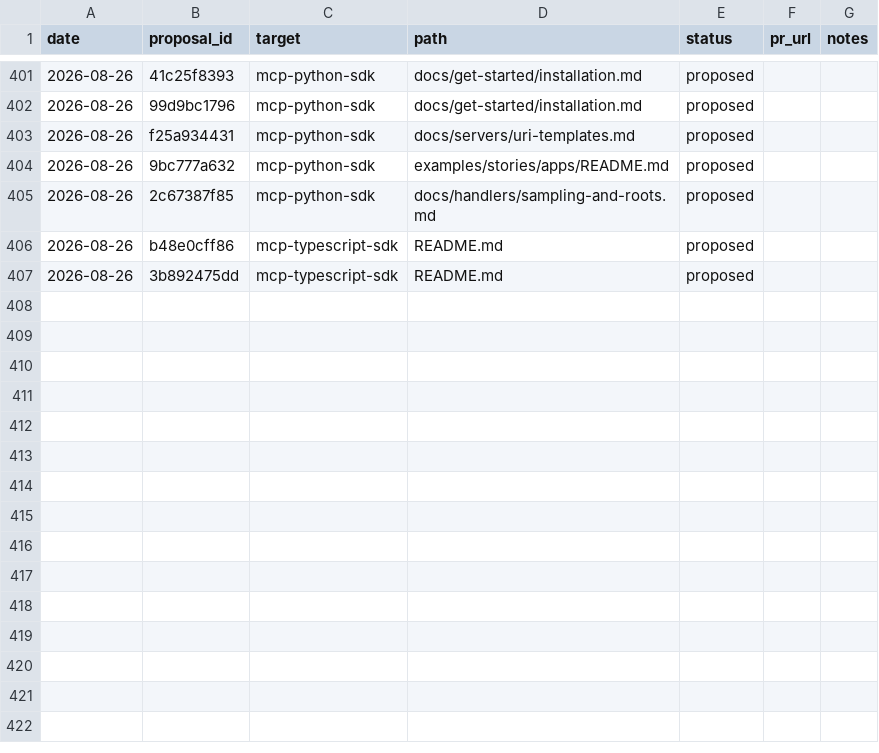
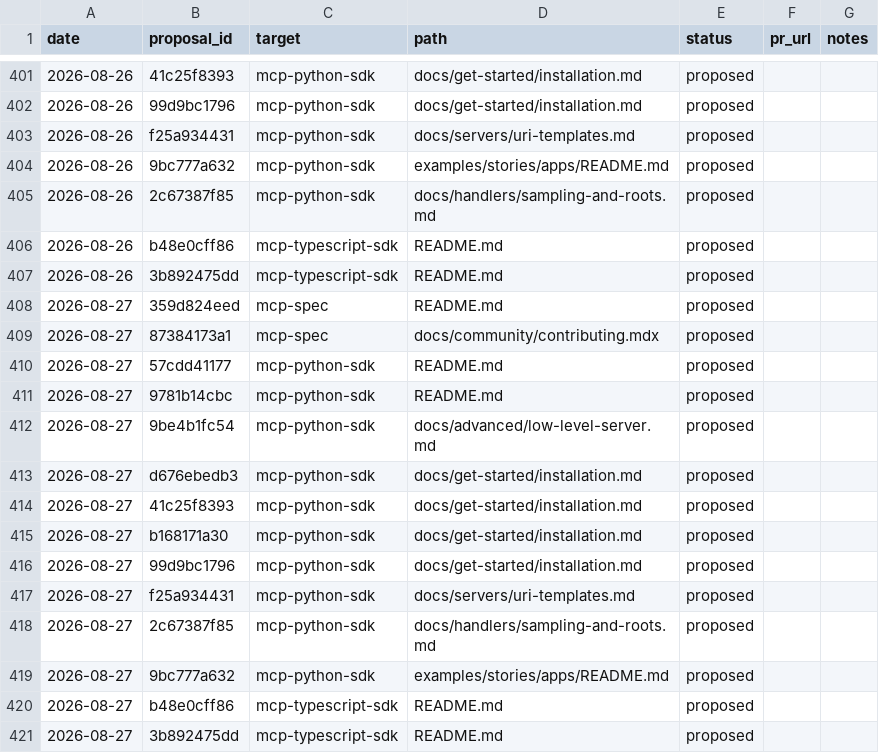
Before and after one commit to grzetich/doc-qual-eval, a CSV file: reports/ledger.csv, drawn as a sheet; only a part is shown, gaps mark what is left out; the diff names each change by its address in the sheet, - before the commit and + after, or states it on an @@ line.

```diff
--- a/reports/ledger.csv
+++ b/reports/ledger.csv
+row 408: 2026-08-27 | 359d824eed | mcp-spec | README.md | proposed
+row 409: 2026-08-27 | 87384173a1 | mcp-spec | docs/community/contributing.mdx | proposed
+row 410: 2026-08-27 | 57cdd41177 | mcp-python-sdk | README.md | proposed
+row 411: 2026-08-27 | 9781b14cbc | mcp-python-sdk | README.md | proposed
+row 412: 2026-08-27 | 9be4b1fc54 | mcp-python-sdk | docs/advanced/low-level-server.md | proposed
+row 413: 2026-08-27 | d676ebedb3 | mcp-python-sdk | docs/get-started/installation.md | proposed
+row 414: 2026-08-27 | 41c25f8393 | mcp-python-sdk | docs/get-started/installation.md | proposed
+row 415: 2026-08-27 | b168171a30 | mcp-python-sdk | docs/get-started/installation.md | proposed
+row 416: 2026-08-27 | 99d9bc1796 | mcp-python-sdk | docs/get-started/installation.md | proposed
+row 417: 2026-08-27 | f25a934431 | mcp-python-sdk | docs/servers/uri-templates.md | proposed
+row 418: 2026-08-27 | 2c67387f85 | mcp-python-sdk | docs/handlers/sampling-and-roots.md | proposed
+row 419: 2026-08-27 | 9bc777a632 | mcp-python-sdk | examples/stories/apps/README.md | proposed
+row 420: 2026-08-27 | b48e0cff86 | mcp-typescript-sdk | README.md | proposed
+row 421: 2026-08-27 | 3b892475dd | mcp-typescript-sdk | README.md | proposed
```
Also changed, not shown: 16 other files.
